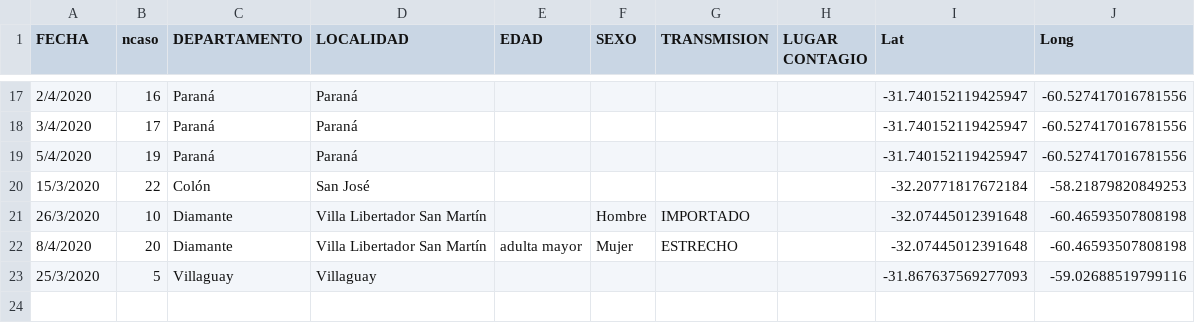
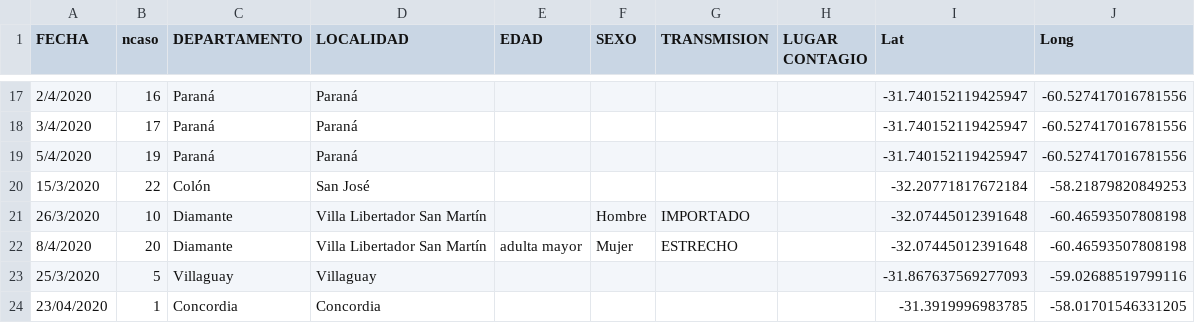
Before and after one commit to GIBD/covid, a CSV file: data/entre_rios_casos.csv, drawn as a sheet; only a part is shown, gaps mark what is left out; the diff names each change by its address in the sheet, - before the commit and + after, or states it on an @@ line.

```diff
--- a/data/entre_rios_casos.csv
+++ b/data/entre_rios_casos.csv
+row 24: 23/04/2020 | 1 | Concordia | Concordia |  |  |  |  | -31.3919996983785 | -58.01701546331205
```
Also changed, not shown: 1 other file.
